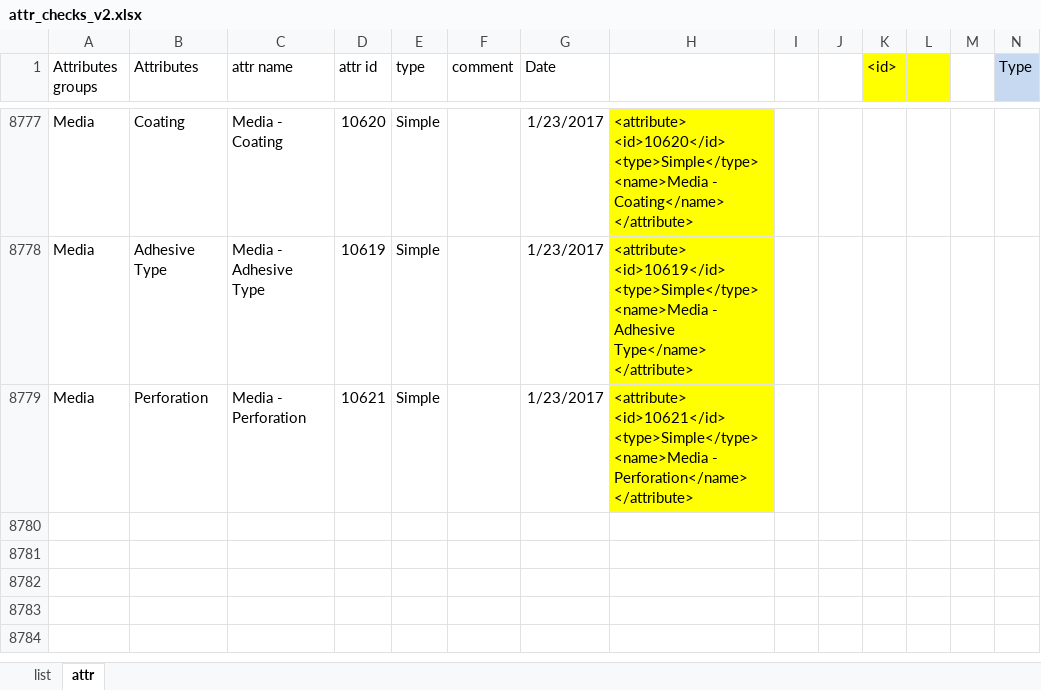
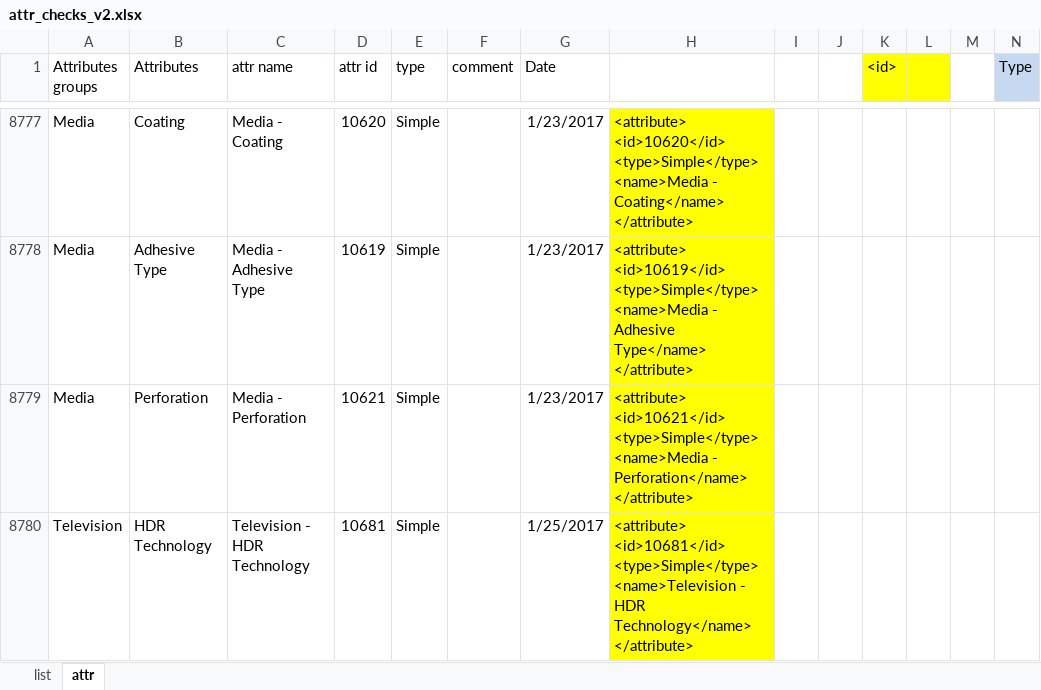
Before and after one commit to reheda/Tpad, an Excel workbook: attr_checks_v2.xlsx, sheet attr, drawn as a sheet; only a part is shown, gaps mark what is left out; values as stored, in another font and other column widths than the file's, no borders; conditional formats not drawn; the diff names each change by its address in the sheet, - before the commit and + after, or states it on an @@ line.

Commit message:
add new attributes, change templex.xml

```diff
--- a/attr_checks_v2.xlsx (sheet attr)
+++ b/attr_checks_v2.xlsx (sheet attr)
+row 8780: Television | HDR Technology | Television - HDR Technology | 10681 | Simple |  | 1/25/2017 | <attribute> <id>10681</id> <type>Simple</type> <name>Television - HDR Technology</name> </attribute>
```
Also changed, not shown: 10 other files.
